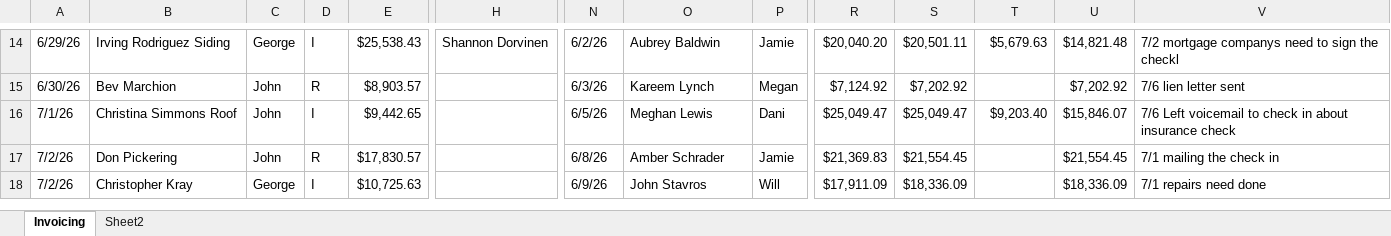
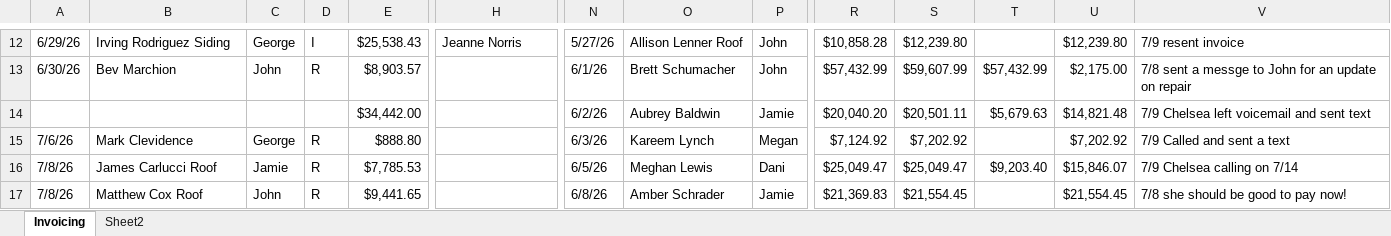
Before and after one commit to exteriorsplus/project-forecast-calculator, an Excel workbook: public/Invoicing.xlsx, sheet Invoicing, drawn as a sheet; only a part is shown, gaps mark what is left out; values as stored, in another font and other column widths than the file's, no cell formats; charts and pictures not drawn; removed rows and columns are numbered as before the commit, all else as after; rows hold the shown columns only; the diff covers the shown part only; the diff names each change by its address in the sheet, - before the commit and + after, or states it on an @@ line.

```diff
--- a/public/Invoicing.xlsx (sheet Invoicing)
+++ b/public/Invoicing.xlsx (sheet Invoicing)
-H12: Shannon Dorvinen
+H12: Jeanne Norris
-N12: 6/2/26
+N12: 5/27/26
-O12: Aubrey Baldwin
+O12: Allison Lenner Roof
-P12: Jamie
+P12: John
-R12: $20,040.20
+R12: $10,858.28
-S12: $20,501.11
+S12: $12,239.80
-T12: $5,679.63
+T12: (empty)
-U12: $14,821.48
+U12: $12,239.80
-V12: 7/2 mortgage companys need to sign the checkl
+V12: 7/9 resent invoice
+row 13: 6/30/26 | Bev Marchion | John | R | $8,903.57 |  | 6/1/26 | Brett Schumacher | John | $57,432.99 | $59,607.99 | $57,432.99 | $2,175.00 | 7/8 sent a messge to John for an update on repair
+row 14:  |  |  |  | $34,442.00 |  | 6/2/26 | Aubrey Baldwin | Jamie | $20,040.20 | $20,501.11 | $5,679.63 | $14,821.48 | 7/9 Chelsea left voicemail and sent text
-A15: 6/30/26
+A15: 7/6/26
-B15: Bev Marchion
+B15: Mark Clevidence
-C15: John
+C15: George
-E15: $8,903.57
+E15: $888.80
-V15: 7/6 lien letter sent
+V15: 7/9 Called and sent a text
-A16: 7/1/26
+A16: 7/8/26
-B16: Christina Simmons Roof
+B16: James Carlucci Roof
-C16: John
+C16: Jamie
-D16: I
+D16: R
-E16: $9,442.65
+E16: $7,785.53
-V16: 7/6 Left voicemail to check in about insurance check
+V16: 7/9 Chelsea calling on 7/14
-A17: 7/2/26
+A17: 7/8/26
-B17: Don Pickering
+B17: Matthew Cox Roof
-E17: $17,830.57
+E17: $9,441.65
-V17: 7/1 mailing the check in
+V17: 7/8 she should be good to pay now!
-row 18: 7/2/26 | Christopher Kray | George | I | $10,725.63 |  | 6/9/26 | John Stavros | Will | $17,911.09 | $18,336.09 |  | $18,336.09 | 7/1 repairs need done
```
Also changed, not shown: 10 added rows, 21 removed rows and 168 edited cells elsewhere in this sheet, cell formats, formulas that keep their value, 1 other file.
